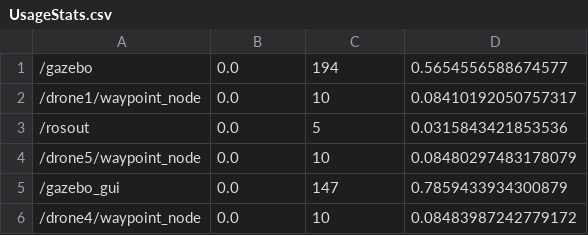
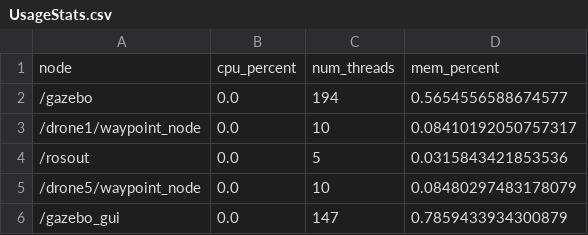
Before and after one commit to lyg1597/CyPhyHouseExperiments, a CSV file: experiments/stats/test_lineform_6_drones.py.stats/UsageStats.csv, drawn as a sheet; only a part is shown; the shorter side is filled out with more unchanged rows.

```diff
--- a/experiments/stats/test_lineform_6_drones.py.stats/UsageStats.csv
+++ b/experiments/stats/test_lineform_6_drones.py.stats/UsageStats.csv
@@ -1 +1,2 @@
+node,cpu_percent,num_threads,mem_percent
 /gazebo, 0.0, 194, 0.5654556588674577
```
Also changed, not shown: experiments/Stats.csv, experiments/stats/test_lineform_8_drones.py.stats/UsageStats.csv, 2 other files.
